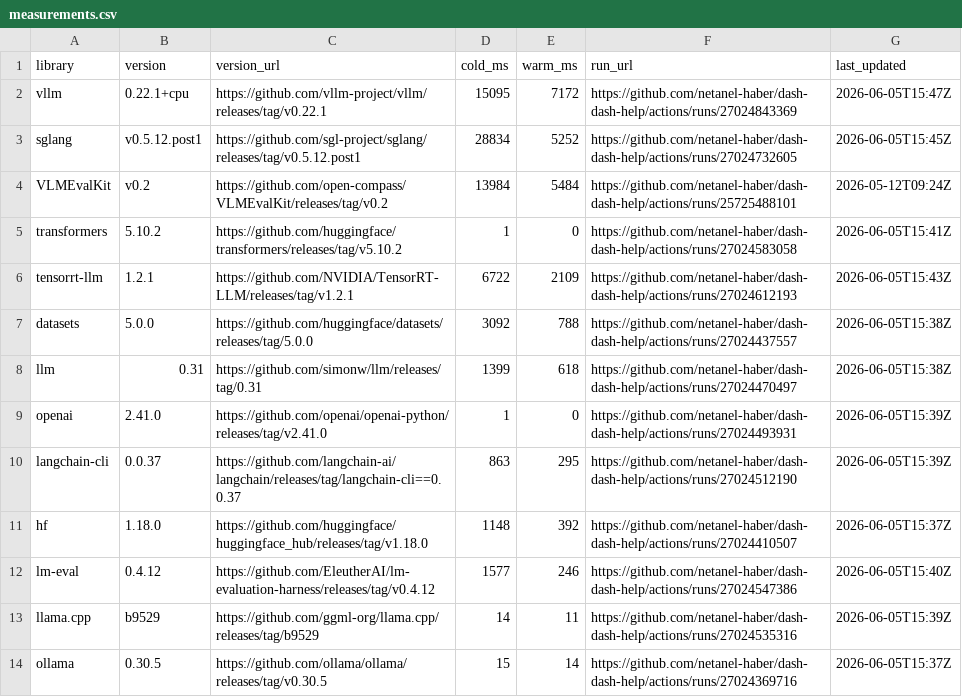
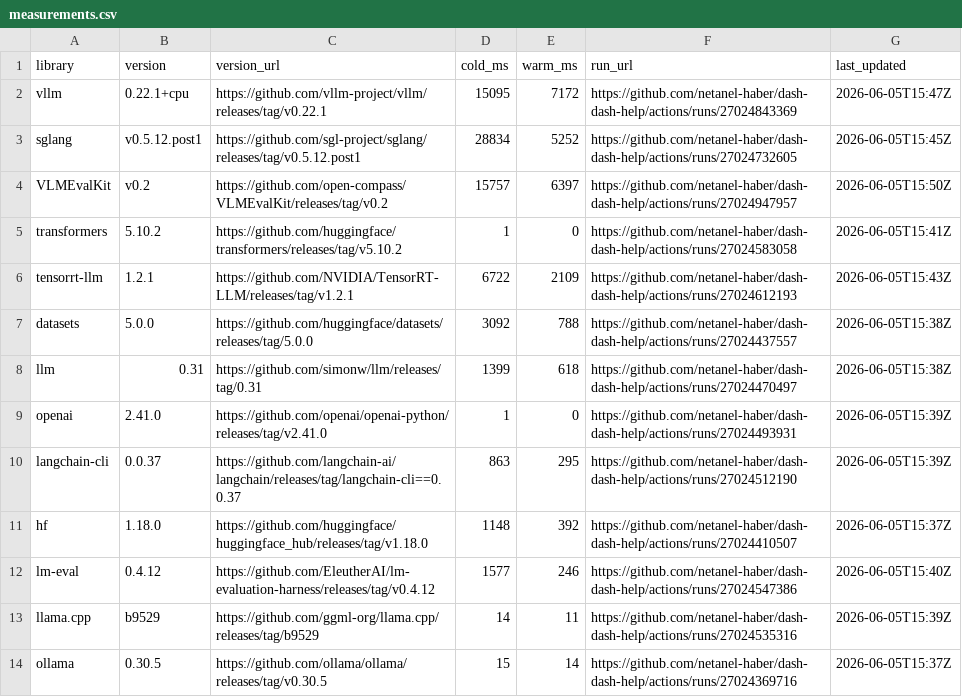
Before and after one commit to netanel-haber/dash-dash-help, a CSV file: measurements.csv, drawn as a sheet.

```diff
--- a/measurements.csv
+++ b/measurements.csv
@@ -3,3 +3,3 @@ vllm,0.22.1+cpu,https://github.com/vllm-project/vllm/releases/tag/v0.22.1,15095,
 sglang,v0.5.12.post1,https://github.com/sgl-project/sglang/releases/tag/v0.5.12.post1,28834,5252,https://github.com/netanel-haber/dash-dash-help/actions/runs/27024732605,2026-06-05T15:45Z
-VLMEvalKit,v0.2,https://github.com/open-compass/VLMEvalKit/releases/tag/v0.2,13984,5484,https://github.com/netanel-haber/dash-dash-help/actions/runs/25725488101,2026-05-12T09:24Z
+VLMEvalKit,v0.2,https://github.com/open-compass/VLMEvalKit/releases/tag/v0.2,15757,6397,https://github.com/netanel-haber/dash-dash-help/actions/runs/27024947957,2026-06-05T15:50Z
 transformers,5.10.2,https://github.com/huggingface/transformers/releases/tag/v5.10.2,1,0,https://github.com/netanel-haber/dash-dash-help/actions/runs/27024583058,2026-06-05T15:41Z
```
Also changed, not shown: 1 other file.
